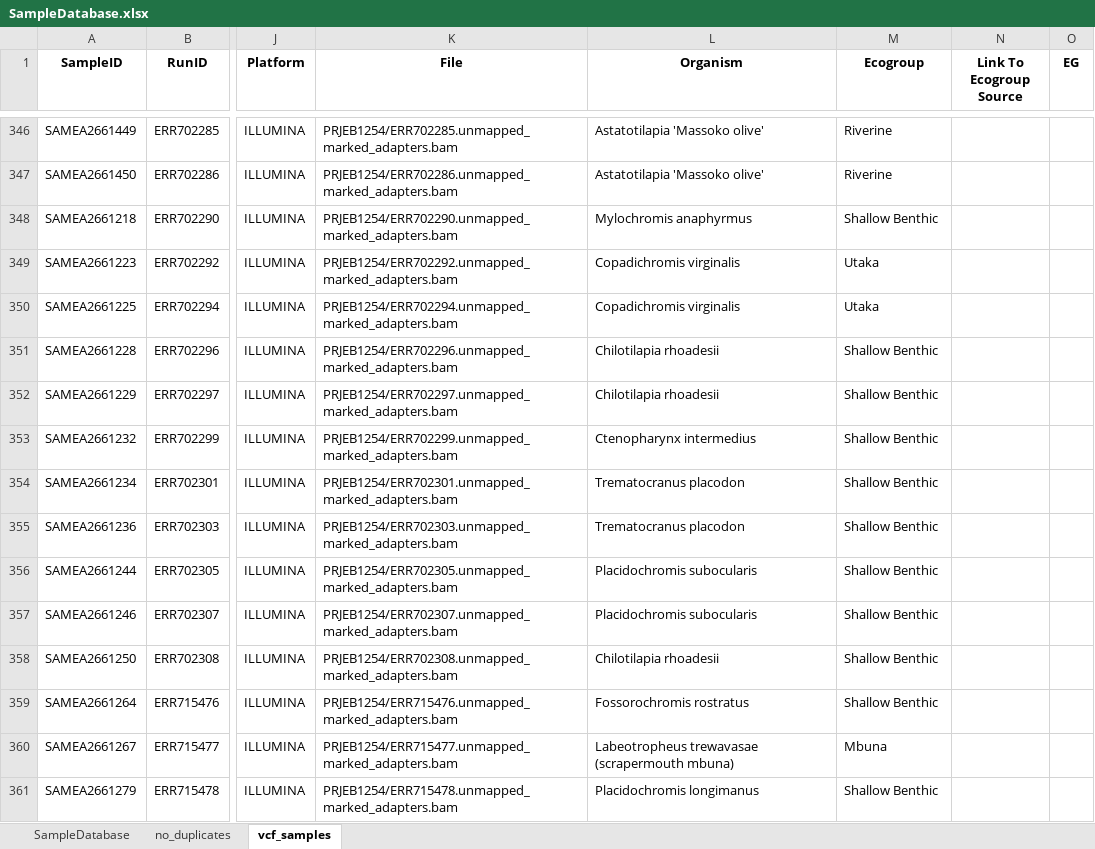
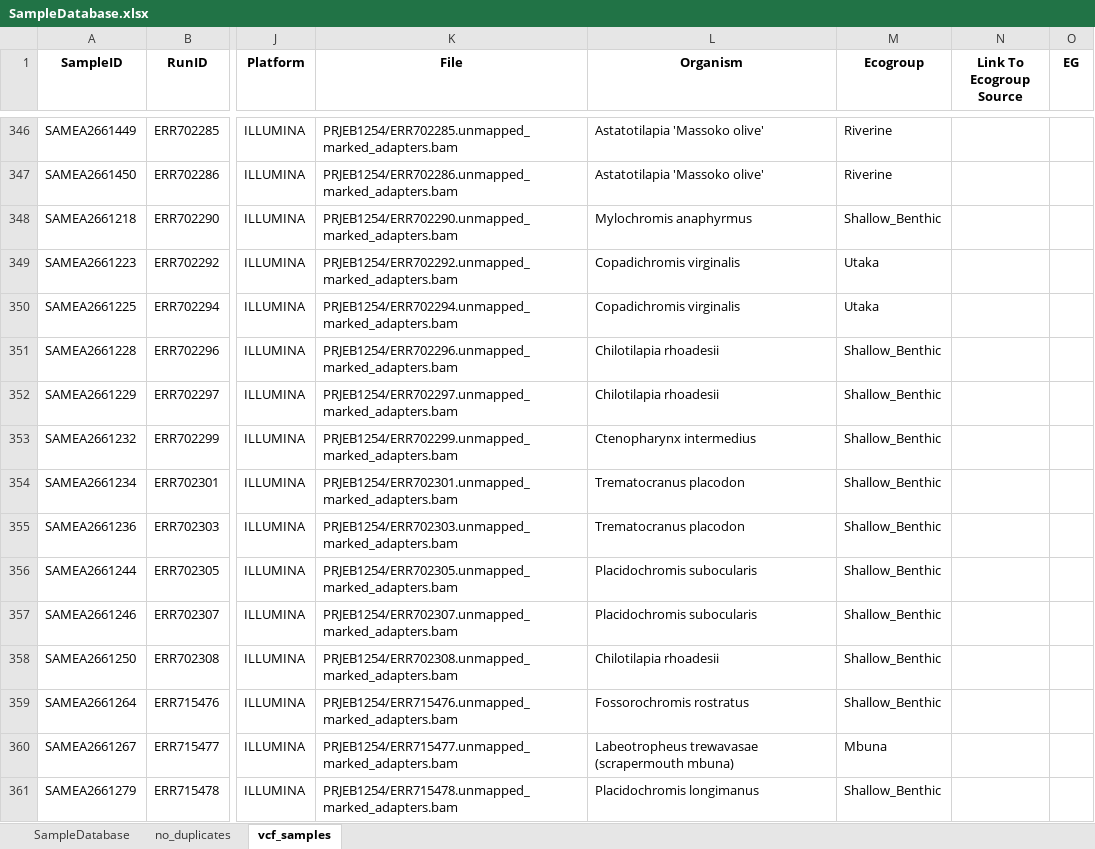
Before and after one commit to ptmcgrat/CichlidSRSequencing, an Excel workbook: cichlid_sr_sequencing/SampleDatabase.xlsx, sheet vcf_samples, drawn as a sheet; only a part is shown, gaps mark what is left out; values as stored, in another font and other column widths than the file's, no borders; the diff covers the shown part only; the diff names each change by its address in the sheet, - before the commit and + after, or states it on an @@ line.

Commit message:
removed spaces from ecogroup names

```diff
--- a/cichlid_sr_sequencing/SampleDatabase.xlsx (sheet vcf_samples)
+++ b/cichlid_sr_sequencing/SampleDatabase.xlsx (sheet vcf_samples)
-M348 (Ecogroup): Shallow Benthic
+M348 (Ecogroup): Shallow_Benthic
-M351:M359 (Ecogroup): Shallow Benthic
+M351:M359 (Ecogroup): Shallow_Benthic
-M361 (Ecogroup): Shallow Benthic
+M361 (Ecogroup): Shallow_Benthic
```
Also changed, not shown: 175 edited cells elsewhere in this sheet.
